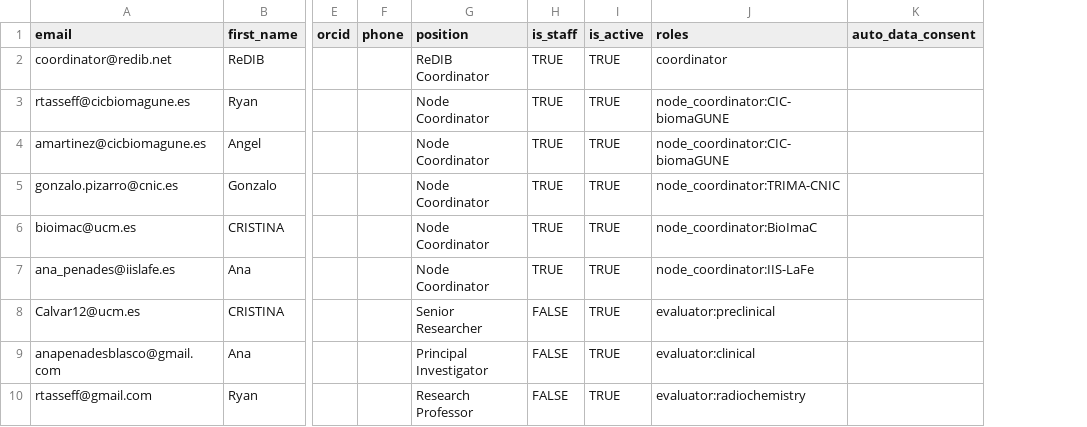
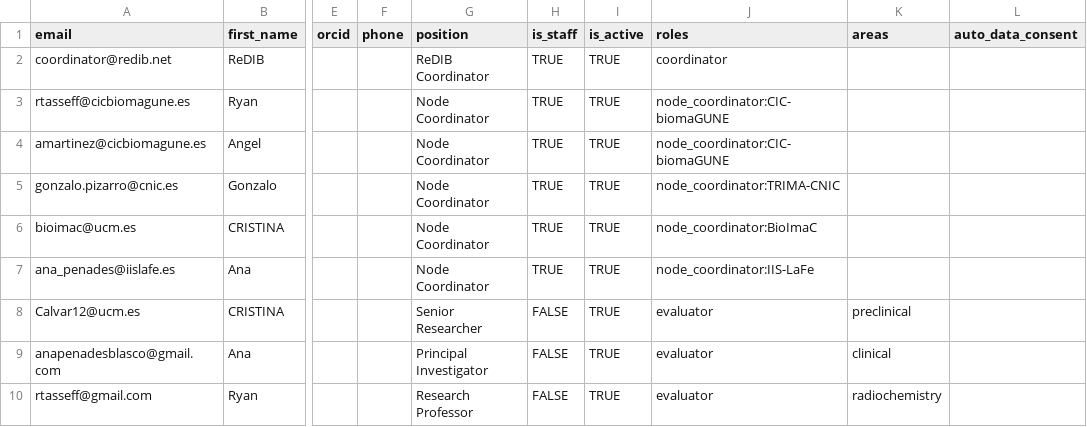
Before and after one commit to Rtasseff/ReDIB-Portal, a TSV file: data/users.tsv, drawn as a sheet; only a part is shown, gaps mark what is left out; the diff names each change by its address in the sheet, - before the commit and + after, or states it on an @@ line.

```diff
--- a/data/users.tsv
+++ b/data/users.tsv
+column K (areas), rows 8-10: preclinical | clinical | radiochemistry
-J8 (roles): evaluator:preclinical
+J8 (roles): evaluator
-J9 (roles): evaluator:clinical
+J9 (roles): evaluator
-J10 (roles): evaluator:radiochemistry
+J10 (roles): evaluator
```
Also changed, not shown: data/nodes.tsv, 10 other files.
